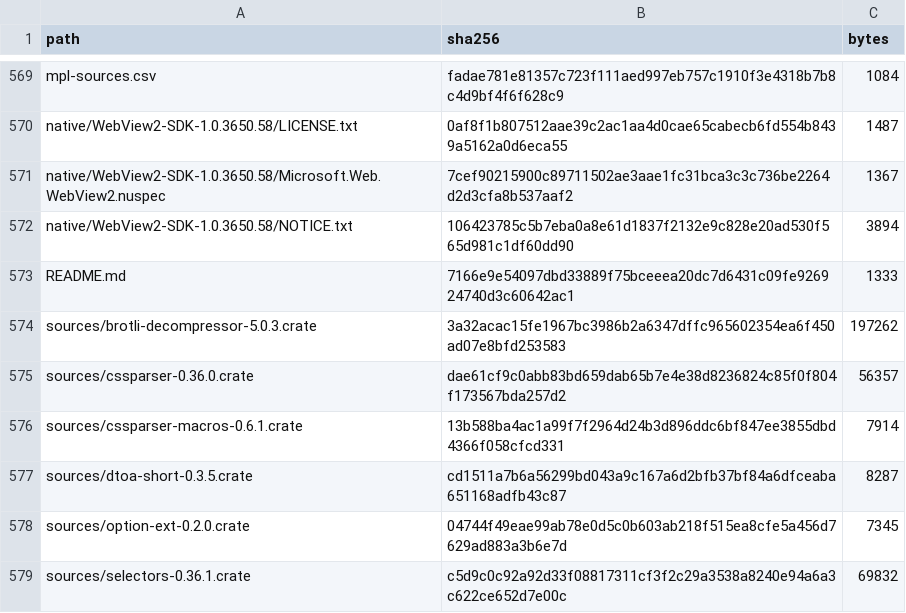
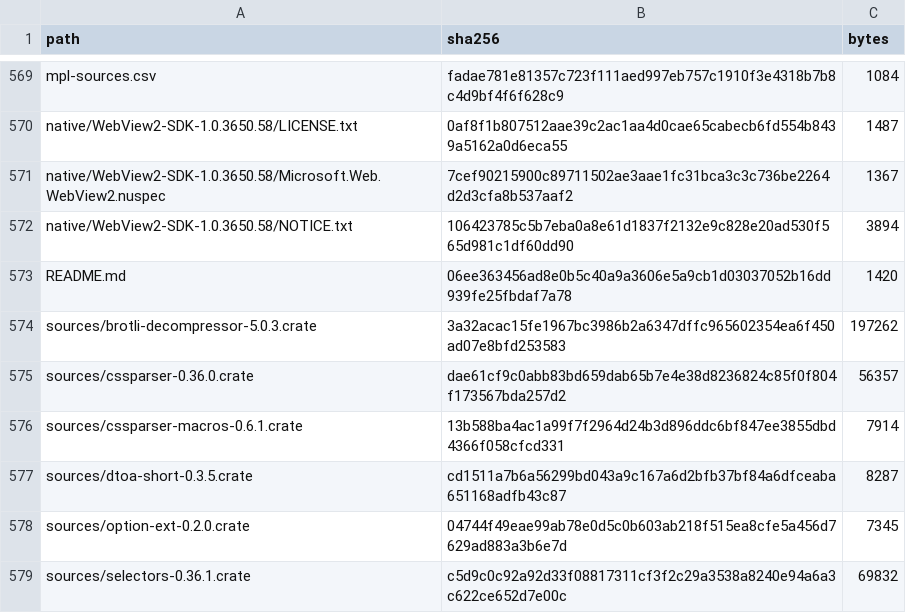
Before and after one commit to bookguifan/windows-ai-float-assistant, a CSV file: deepseek-float/distribution/windows/CHECKSUMS.csv, drawn as a sheet; only a part is shown, gaps mark what is left out.

```diff
--- a/deepseek-float/distribution/windows/CHECKSUMS.csv
+++ b/deepseek-float/distribution/windows/CHECKSUMS.csv
@@ -572,3 +572,3 @@ native/WebView2-SDK-1.0.3650.58/Microsoft.Web.WebView2.nuspec,7cef90215900c89711
 native/WebView2-SDK-1.0.3650.58/NOTICE.txt,106423785c5b7eba0a8e61d1837f2132e9c828e20ad530f565d981c1df60dd90,3894
-README.md,7166e9e54097dbd33889f75bceeea20dc7d6431c09fe926924740d3c60642ac1,1333
+README.md,06ee363456ad8e0b5c40a9a3606e5a9cb1d03037052b16dd939fe25fbdaf7a78,1420
 sources/brotli-decompressor-5.0.3.crate,3a32acac15fe1967bc3986b2a6347dffc965602354ea6f450ad07e8bfd253583,197262
```
Also changed, not shown: 1 other file.
